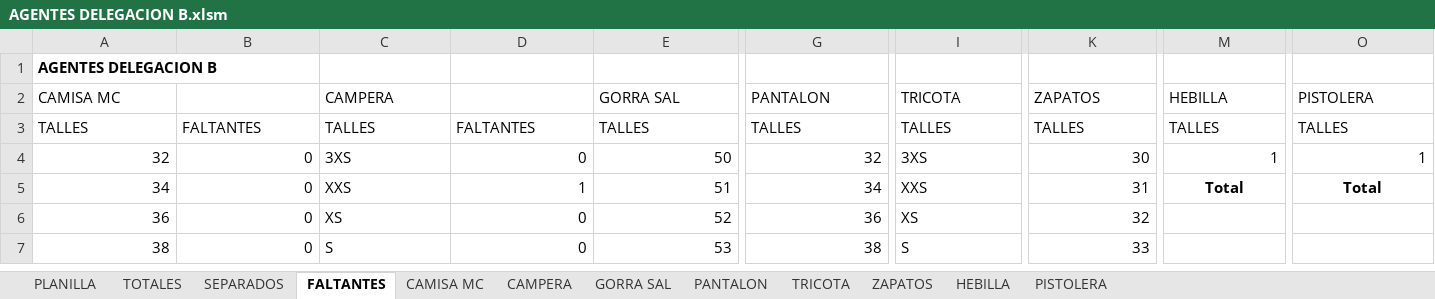
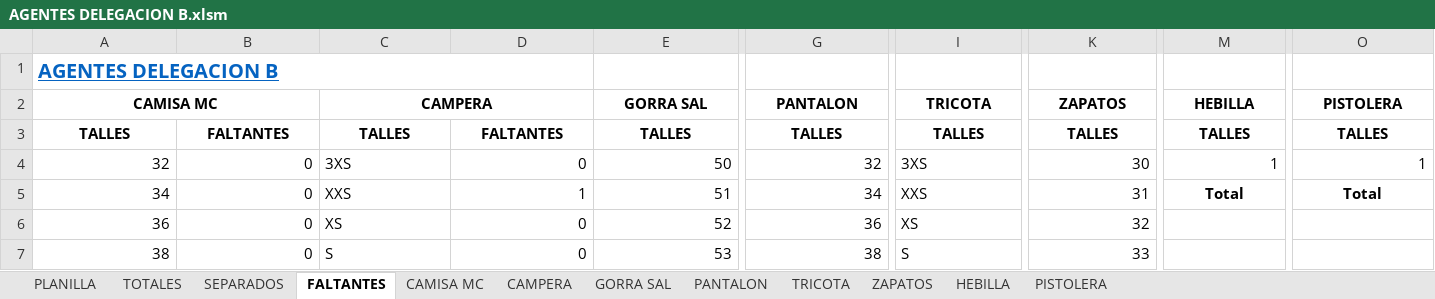
Before and after one commit to edgardoraul/archivos_bat, an Excel workbook: AGENTES DELEGACION B.xlsm, sheet FALTANTES, drawn as a sheet; only a part is shown, gaps mark what is left out; values as stored, in another font and other column widths than the file's, no borders; the diff covers the shown part only; the diff names each change by its address in the sheet, - before the commit and + after, or states it on an @@ line.

Commit message:
Proyecto terminado.
Formatos terminados y nueva planilla con FALTANTES agregada exitosamente.

```diff
--- a/AGENTES DELEGACION B.xlsm (sheet FALTANTES)
+++ b/AGENTES DELEGACION B.xlsm (sheet FALTANTES)
@@ A1 underline: off → on, text colour: black → #0563C1, text size: larger @@
+A1:D1 merged
@@ A2 bold: off → on, alignment: left → center @@
+A2:B2 merged
@@ C2 bold: off → on, alignment: left → center @@
+C2:D2 merged
@@ E2 bold: off → on, alignment: left → center @@
+E2:F2 merged
@@ G2 bold: off → on, alignment: left → center @@
+G2:H2 merged
@@ I2 bold: off → on, alignment: left → center @@
+I2:J2 merged
@@ K2 bold: off → on, alignment: left → center @@
+K2:L2 merged
@@ M2 bold: off → on, alignment: left → center @@
+M2:N2 merged
@@ O2 bold: off → on, alignment: left → center @@
+O2:P2 merged
@@ A3:O3 bold: off → on, alignment: left → center @@
```
Also changed, not shown: cell formats elsewhere in this sheet, sheet PLANILLA, sheet TOTALES, sheet SEPARADOS, charts or pictures, 1 other file.
